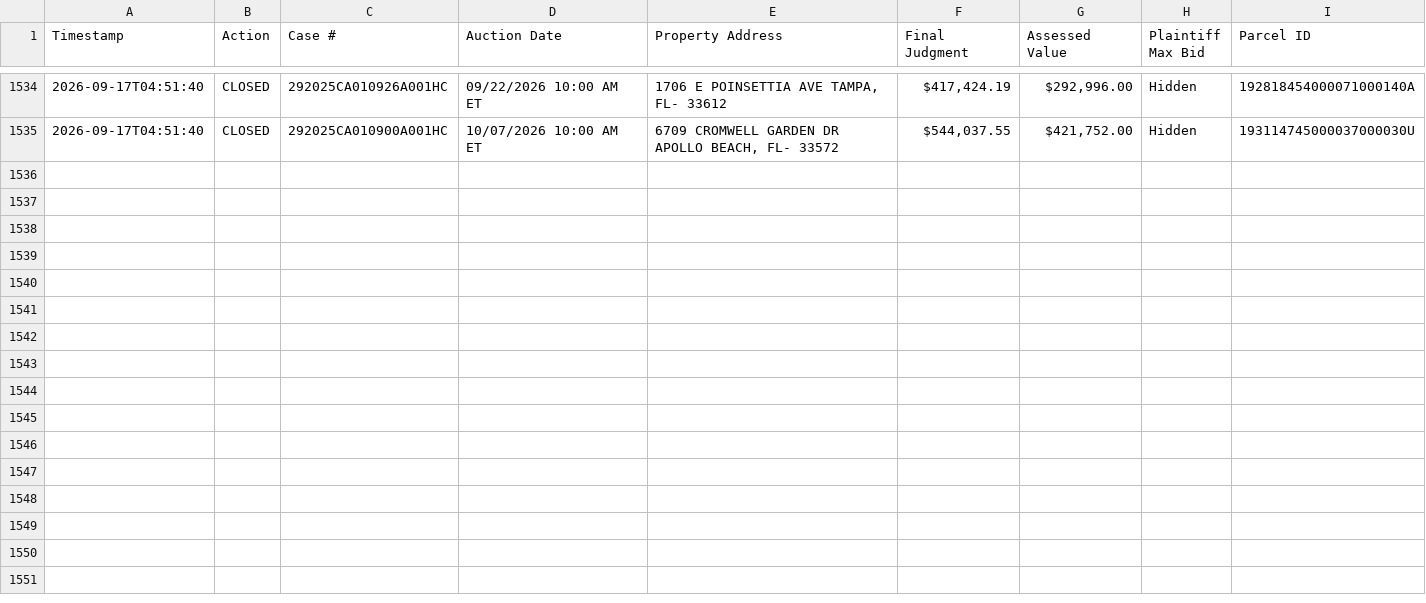
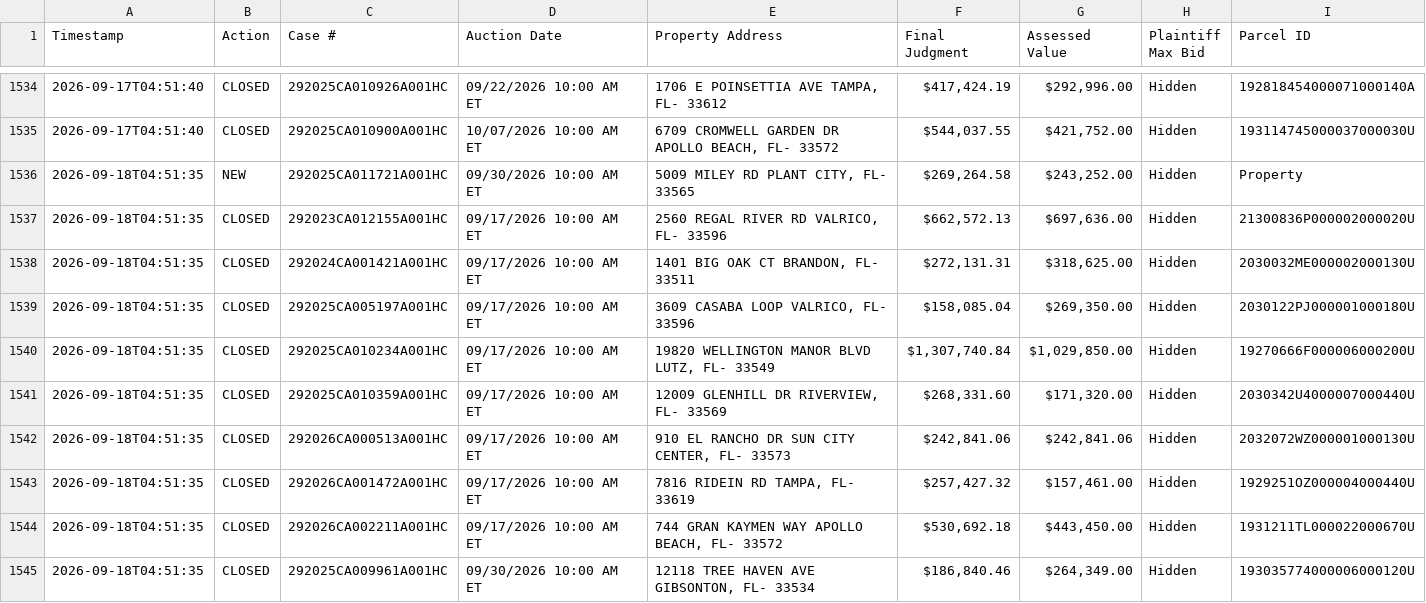
Before and after one commit to figlesias7/realforeclose-hillsborough, a CSV file: data/event_log.csv, drawn as a sheet; only a part is shown, gaps mark what is left out.

```diff
--- a/data/event_log.csv
+++ b/data/event_log.csv
@@ -1535 +1535,11 @@ Timestamp,Action,Case #,Auction Date,Property Address,Final Judgment,Assessed Va
 2026-09-17T04:51:40,CLOSED,292025CA010900A001HC,10/07/2026 10:00 AM ET,"6709 CROMWELL GARDEN DR APOLLO BEACH, FL- 33572","$544,037.55","$421,752.00",Hidden,193114745000037000030U
+2026-09-18T04:51:35,NEW,292025CA011721A001HC,09/30/2026 10:00 AM ET,"5009 MILEY RD PLANT CITY, FL- 33565","$269,264.58","$243,252.00",Hidden,Property
+2026-09-18T04:51:35,CLOSED,292023CA012155A001HC,09/17/2026 10:00 AM ET,"2560 REGAL RIVER RD VALRICO, FL- 33596","$662,572.13","$697,636.00",Hidden,21300836P000002000020U
+2026-09-18T04:51:35,CLOSED,292024CA001421A001HC,09/17/2026 10:00 AM ET,"1401 BIG OAK CT BRANDON, FL- 33511","$272,131.31","$318,625.00",Hidden,2030032ME000002000130U
+2026-09-18T04:51:35,CLOSED,292025CA005197A001HC,09/17/2026 10:00 AM ET,"3609 CASABA LOOP VALRICO, FL- 33596","$158,085.04","$269,350.00",Hidden,2030122PJ000001000180U
+2026-09-18T04:51:35,CLOSED,292025CA010234A001HC,09/17/2026 10:00 AM ET,"19820 WELLINGTON MANOR BLVD LUTZ, FL- 33549","$1,307,740.84","$1,029,850.00",Hidden,19270666F000006000200U
+2026-09-18T04:51:35,CLOSED,292025CA010359A001HC,09/17/2026 10:00 AM ET,"12009 GLENHILL DR RIVERVIEW, FL- 33569","$268,331.60","$171,320.00",Hidden,2030342U4000007000440U
+2026-09-18T04:51:35,CLOSED,292026CA000513A001HC,09/17/2026 10:00 AM ET,"910 EL RANCHO DR SUN CITY CENTER, FL- 33573","$242,841.06","$242,841.06",Hidden,2032072WZ000001000130U
+2026-09-18T04:51:35,CLOSED,292026CA001472A001HC,09/17/2026 10:00 AM ET,"7816 RIDEIN RD TAMPA, FL- 33619","$257,427.32","$157,461.00",Hidden,1929251OZ000004000440U
+2026-09-18T04:51:35,CLOSED,292026CA002211A001HC,09/17/2026 10:00 AM ET,"744 GRAN KAYMEN WAY APOLLO BEACH, FL- 33572","$530,692.18","$443,450.00",Hidden,1931211TL000022000670U
+2026-09-18T04:51:35,CLOSED,292025CA009961A001HC,09/30/2026 10:00 AM ET,"12118 TREE HAVEN AVE GIBSONTON, FL- 33534","$186,840.46","$264,349.00",Hidden,193035774000006000120U
```
Also changed, not shown: data/all_seen.csv, 3 other files.
